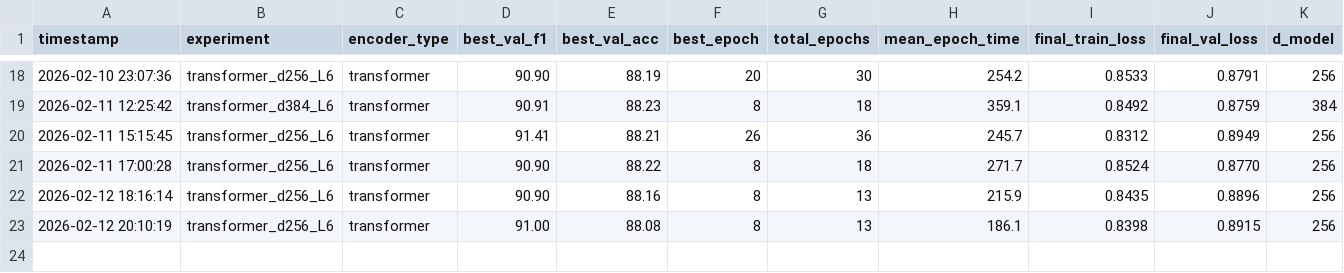
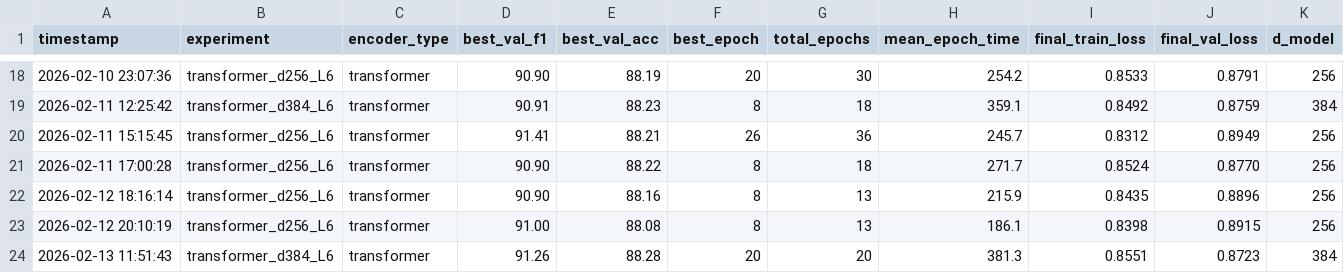
Before and after one commit to SamLopBru/TractographyClassificationThesis, a CSV file: experiments.csv, drawn as a sheet; only a part is shown, gaps mark what is left out; rows hold the shown columns only; the diff names each change by its address in the sheet, - before the commit and + after, or states it on an @@ line.

Commit message:
New promising experiment done

```diff
--- a/experiments.csv
+++ b/experiments.csv
+row 24: 2026-02-13 11:51:43 | transformer_d384_L6 | transformer | 91.26 | 88.28 | 20 | 20 | 381.3 | 0.8551 | 0.8723 | 384
```
Also changed, not shown: 3 other files.
